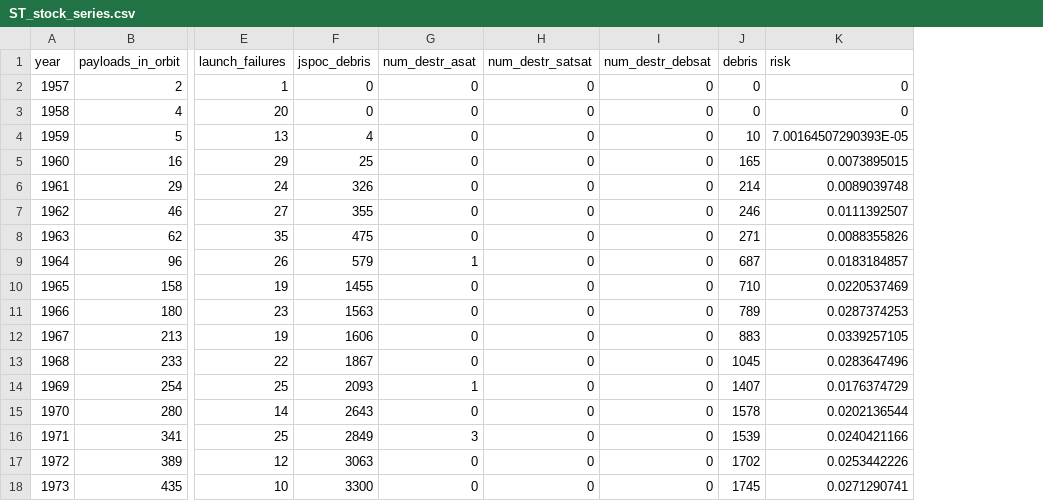
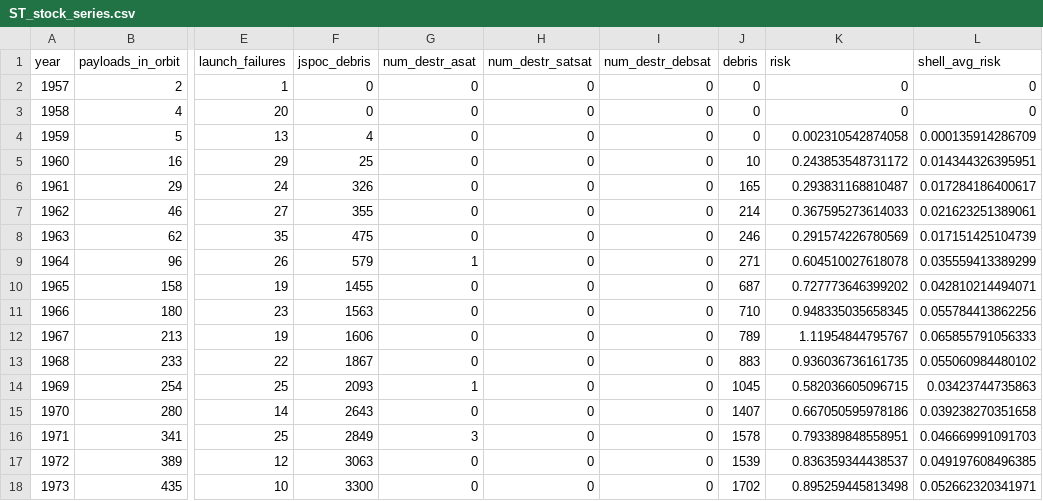
Before and after one commit to akhilrao/tragedy-space-commons, a CSV file: data/ST_stock_series.csv, drawn as a sheet; only a part is shown, gaps mark what is left out; the diff covers the shown part only; the diff names each change by its address in the sheet, - before the commit and + after, or states it on an @@ line.

```diff
--- a/data/ST_stock_series.csv
+++ b/data/ST_stock_series.csv
+column L (shell_avg_risk), rows 2-18: 0 | 0 | 0.000135914286709 | 0.014344326395951 | 0.017284186400617 | 0.021623251389061 | 0.017151425104739 | 0.035559413389299 | 0.042810214494071 | 0.055784413862256 | 0.065855791056333 | 0.055060984480102 | 0.03423744735863 | 0.039238270351658 | 0.046669991091703 | 0.049197608496385 | 0.052662320341971
-J4 (debris): 10
+J4 (debris): 0
-K4 (risk): 7.00164507290393E-05
+K4 (risk): 0.002310542874058
-J5 (debris): 165
+J5 (debris): 10
-K5 (risk): 0.0073895015
+K5 (risk): 0.243853548731172
-J6 (debris): 214
+J6 (debris): 165
-K6 (risk): 0.0089039748
+K6 (risk): 0.293831168810487
-J7 (debris): 246
+J7 (debris): 214
-K7 (risk): 0.0111392507
+K7 (risk): 0.367595273614033
-J8 (debris): 271
+J8 (debris): 246
-K8 (risk): 0.0088355826
+K8 (risk): 0.291574226780569
-J9 (debris): 687
+J9 (debris): 271
-K9 (risk): 0.0183184857
+K9 (risk): 0.604510027618078
-J10 (debris): 710
+J10 (debris): 687
-K10 (risk): 0.0220537469
+K10 (risk): 0.727773646399202
-J11 (debris): 789
+J11 (debris): 710
-K11 (risk): 0.0287374253
+K11 (risk): 0.948335035658345
-J12 (debris): 883
+J12 (debris): 789
-K12 (risk): 0.0339257105
+K12 (risk): 1.11954844795767
-J13 (debris): 1045
+J13 (debris): 883
-K13 (risk): 0.0283647496
+K13 (risk): 0.936036736161735
-J14 (debris): 1407
+J14 (debris): 1045
-K14 (risk): 0.0176374729
+K14 (risk): 0.582036605096715
-J15 (debris): 1578
+J15 (debris): 1407
-K15 (risk): 0.0202136544
+K15 (risk): 0.667050595978186
-J16 (debris): 1539
+J16 (debris): 1578
-K16 (risk): 0.0240421166
+K16 (risk): 0.793389848558951
-J17 (debris): 1702
+J17 (debris): 1539
-K17 (risk): 0.0253442226
+K17 (risk): 0.836359344438537
-J18 (debris): 1745
+J18 (debris): 1702
-K18 (risk): 0.0271290741
+K18 (risk): 0.895259445813498
```
Also changed, not shown: 86 edited cells elsewhere in this file, bin/econ_series.csv, data/ST_ESA_series.csv, 28 other files.
